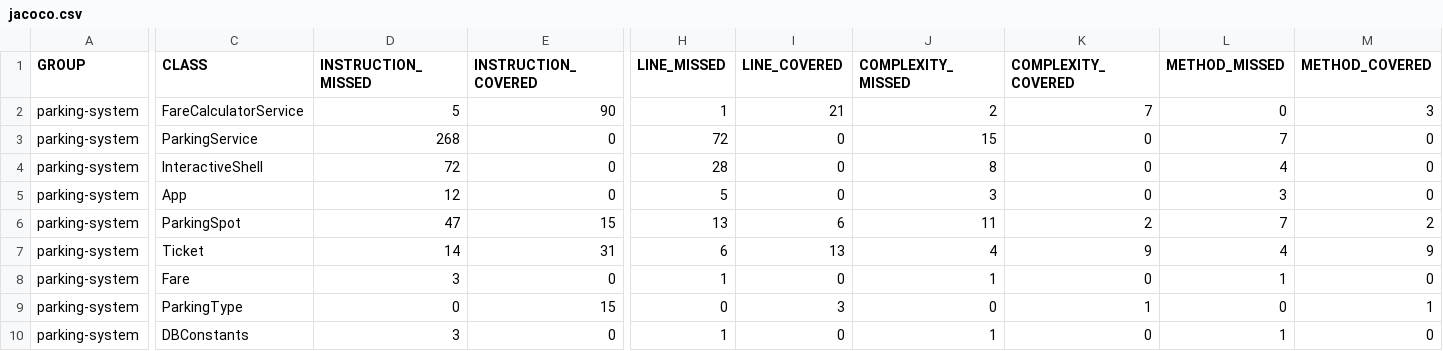
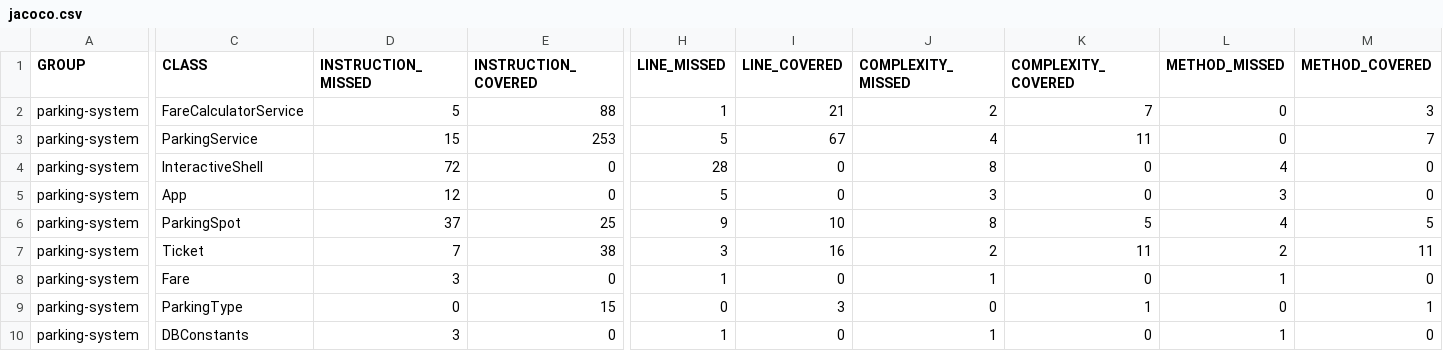
Before and after one commit to Adrienbrl/Bruel-Adrien-tester-JAVA, a CSV file: target/site/jacoco/jacoco.csv, drawn as a sheet; only a part is shown, gaps mark what is left out; the diff covers the shown part only; the diff names each change by its address in the sheet, - before the commit and + after, or states it on an @@ line.

```diff
--- a/target/site/jacoco/jacoco.csv
+++ b/target/site/jacoco/jacoco.csv
-E2 (INSTRUCTION_COVERED): 90
+E2 (INSTRUCTION_COVERED): 88
-D3 (INSTRUCTION_MISSED): 268
+D3 (INSTRUCTION_MISSED): 15
-E3 (INSTRUCTION_COVERED): 0
+E3 (INSTRUCTION_COVERED): 253
-H3 (LINE_MISSED): 72
+H3 (LINE_MISSED): 5
-I3 (LINE_COVERED): 0
+I3 (LINE_COVERED): 67
-J3 (COMPLEXITY_MISSED): 15
+J3 (COMPLEXITY_MISSED): 4
-K3 (COMPLEXITY_COVERED): 0
+K3 (COMPLEXITY_COVERED): 11
-L3 (METHOD_MISSED): 7
+L3 (METHOD_MISSED): 0
-M3 (METHOD_COVERED): 0
+M3 (METHOD_COVERED): 7
-D6 (INSTRUCTION_MISSED): 47
+D6 (INSTRUCTION_MISSED): 37
-E6 (INSTRUCTION_COVERED): 15
+E6 (INSTRUCTION_COVERED): 25
-H6 (LINE_MISSED): 13
+H6 (LINE_MISSED): 9
-I6 (LINE_COVERED): 6
+I6 (LINE_COVERED): 10
-J6 (COMPLEXITY_MISSED): 11
+J6 (COMPLEXITY_MISSED): 8
-K6 (COMPLEXITY_COVERED): 2
+K6 (COMPLEXITY_COVERED): 5
-L6 (METHOD_MISSED): 7
+L6 (METHOD_MISSED): 4
-M6 (METHOD_COVERED): 2
+M6 (METHOD_COVERED): 5
-D7 (INSTRUCTION_MISSED): 14
+D7 (INSTRUCTION_MISSED): 7
-E7 (INSTRUCTION_COVERED): 31
+E7 (INSTRUCTION_COVERED): 38
-H7 (LINE_MISSED): 6
+H7 (LINE_MISSED): 3
-I7 (LINE_COVERED): 13
+I7 (LINE_COVERED): 16
-J7 (COMPLEXITY_MISSED): 4
+J7 (COMPLEXITY_MISSED): 2
-K7 (COMPLEXITY_COVERED): 9
+K7 (COMPLEXITY_COVERED): 11
-L7 (METHOD_MISSED): 4
+L7 (METHOD_MISSED): 2
-M7 (METHOD_COVERED): 9
+M7 (METHOD_COVERED): 11
```
Also changed, not shown: 26 edited cells elsewhere in this file, 46 other files.
